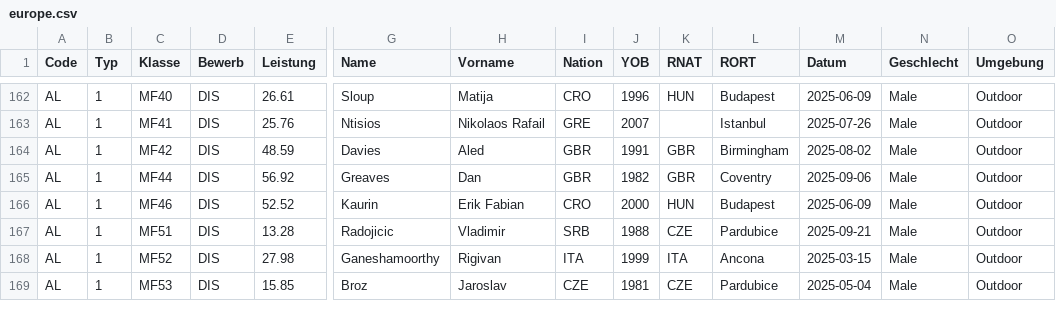
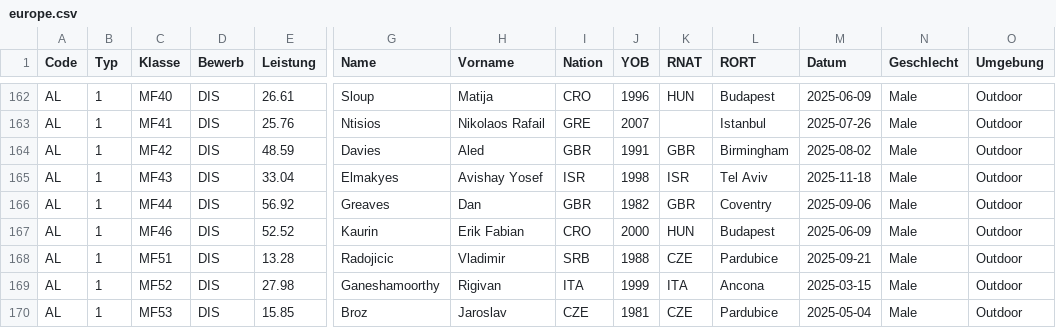
Before and after one commit to Ferries-01/para-records, a CSV file: leads/europe.csv, drawn as a sheet; only a part is shown, gaps mark what is left out; rows hold the shown columns only; the diff names each change by its address in the sheet, - before the commit and + after, or states it on an @@ line.

```diff
--- a/leads/europe.csv
+++ b/leads/europe.csv
+row 165: AL | 1 | MF43 | DIS | 33.04 | Elmakyes | Avishay Yosef | ISR | 1998 | ISR | Tel Aviv | 2025-11-18 | Male | Outdoor
```
